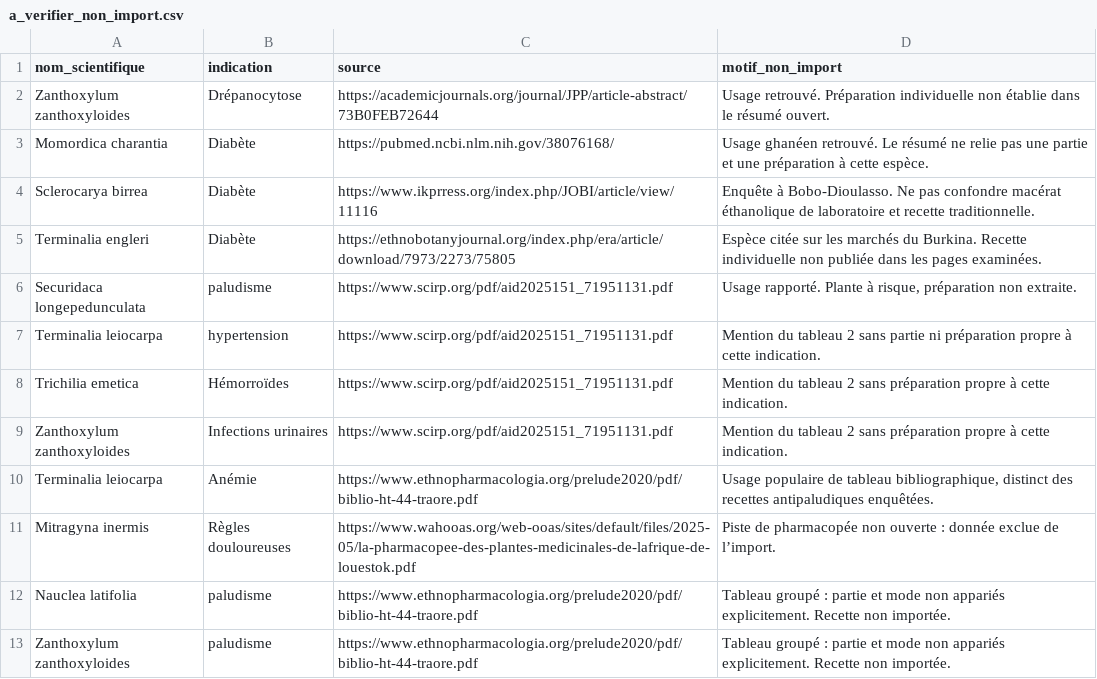
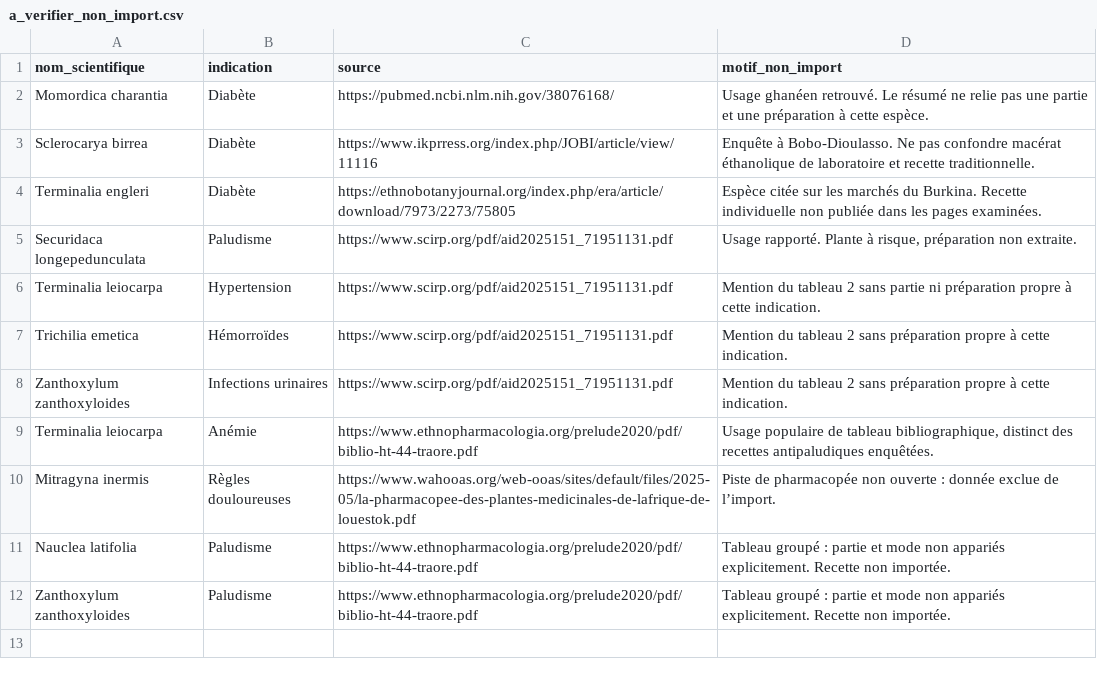
Before and after one commit to aywin/sankofa-ai, a CSV file: docs/recherche/lot-B/a_verifier_non_import.csv, drawn as a sheet.

```diff
--- a/docs/recherche/lot-B/a_verifier_non_import.csv
+++ b/docs/recherche/lot-B/a_verifier_non_import.csv
@@ -1,3 +1,2 @@
 nom_scientifique;indication;source;motif_non_import
-Zanthoxylum zanthoxyloides;Drépanocytose;https://academicjournals.org/journal/JPP/article-abstract/73B0FEB72644;Usage retrouvé. Préparation individuelle non établie dans le résumé ouvert.
 Momordica charantia;Diabète;https://pubmed.ncbi.nlm.nih.gov/38076168/;Usage ghanéen retrouvé. Le résumé ne relie pas une partie et une préparation à cette espèce.
@@ -5,4 +4,4 @@ Sclerocarya birrea;Diabète;https://www.ikprress.org/index.php/JOBI/article/view
 Terminalia engleri;Diabète;https://ethnobotanyjournal.org/index.php/era/article/download/7973/2273/75805;Espèce citée sur les marchés du Burkina. Recette individuelle non publiée dans les pages examinées.
-Securidaca longepedunculata;paludisme;https://www.scirp.org/pdf/aid2025151_71951131.pdf;Usage rapporté. Plante à risque, préparation non extraite.
-Terminalia leiocarpa;hypertension;https://www.scirp.org/pdf/aid2025151_71951131.pdf;Mention du tableau 2 sans partie ni préparation propre à cette indication.
+Securidaca longepedunculata;Paludisme;https://www.scirp.org/pdf/aid2025151_71951131.pdf;Usage rapporté. Plante à risque, préparation non extraite.
+Terminalia leiocarpa;Hypertension;https://www.scirp.org/pdf/aid2025151_71951131.pdf;Mention du tableau 2 sans partie ni préparation propre à cette indication.
 Trichilia emetica;Hémorroïdes;https://www.scirp.org/pdf/aid2025151_71951131.pdf;Mention du tableau 2 sans préparation propre à cette indication.
@@ -11,3 +10,3 @@ Terminalia leiocarpa;Anémie;https://www.ethnopharmacologia.org/prelude2020/pdf/
 Mitragyna inermis;Règles douloureuses;https://www.wahooas.org/web-ooas/sites/default/files/2025-05/la-pharmacopee-des-plantes-medicinales-de-lafrique-de-louestok.pdf;Piste de pharmacopée non ouverte : donnée exclue de l’import.
-Nauclea latifolia;paludisme;https://www.ethnopharmacologia.org/prelude2020/pdf/biblio-ht-44-traore.pdf;Tableau groupé : partie et mode non appariés explicitement. Recette non importée.
-Zanthoxylum zanthoxyloides;paludisme;https://www.ethnopharmacologia.org/prelude2020/pdf/biblio-ht-44-traore.pdf;Tableau groupé : partie et mode non appariés explicitement. Recette non importée.
+Nauclea latifolia;Paludisme;https://www.ethnopharmacologia.org/prelude2020/pdf/biblio-ht-44-traore.pdf;Tableau groupé : partie et mode non appariés explicitement. Recette non importée.
+Zanthoxylum zanthoxyloides;Paludisme;https://www.ethnopharmacologia.org/prelude2020/pdf/biblio-ht-44-traore.pdf;Tableau groupé : partie et mode non appariés explicitement. Recette non importée.
```
Also changed, not shown: docs/recherche/lot-A/noms_vernaculaires.csv, docs/recherche/lot-B/etudes.csv, 17 other files.
